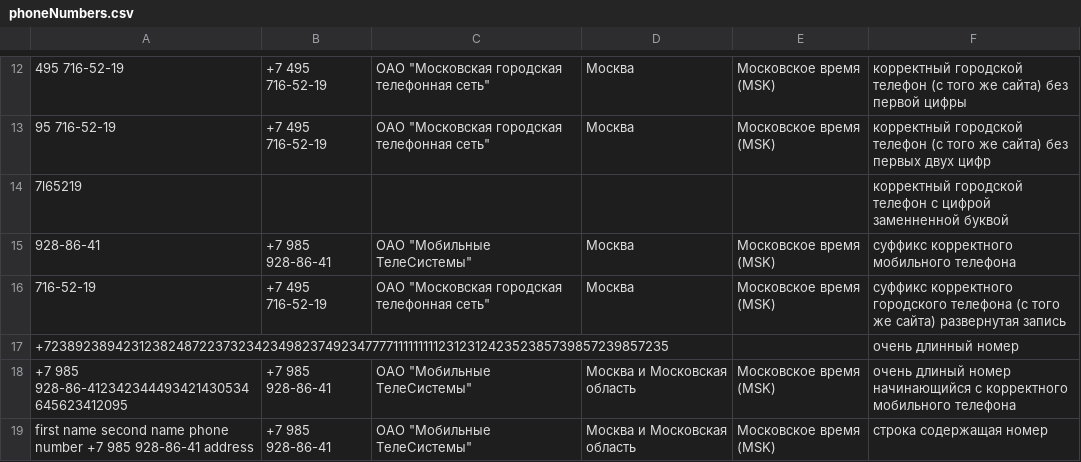
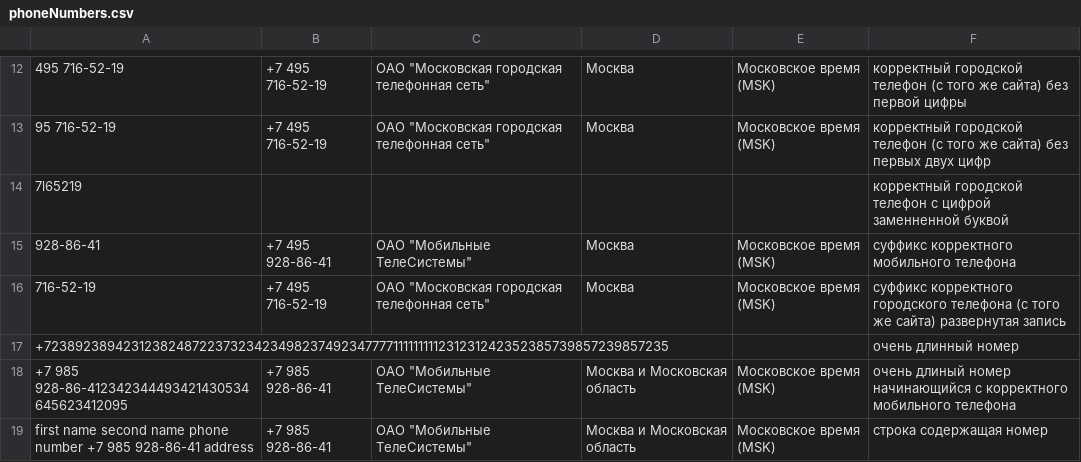
Before and after one commit to verytable/mipt-software-testing, a CSV file: Dadata/phoneNumbers.csv, drawn as a sheet; only a part is shown, gaps mark what is left out; the diff names each change by its address in the sheet, - before the commit and + after, or states it on an @@ line.

Commit message:
city code fixed

```diff
--- a/Dadata/phoneNumbers.csv
+++ b/Dadata/phoneNumbers.csv
-B15: +7 985 928-86-41
+B15: +7 495 928-86-41
```
